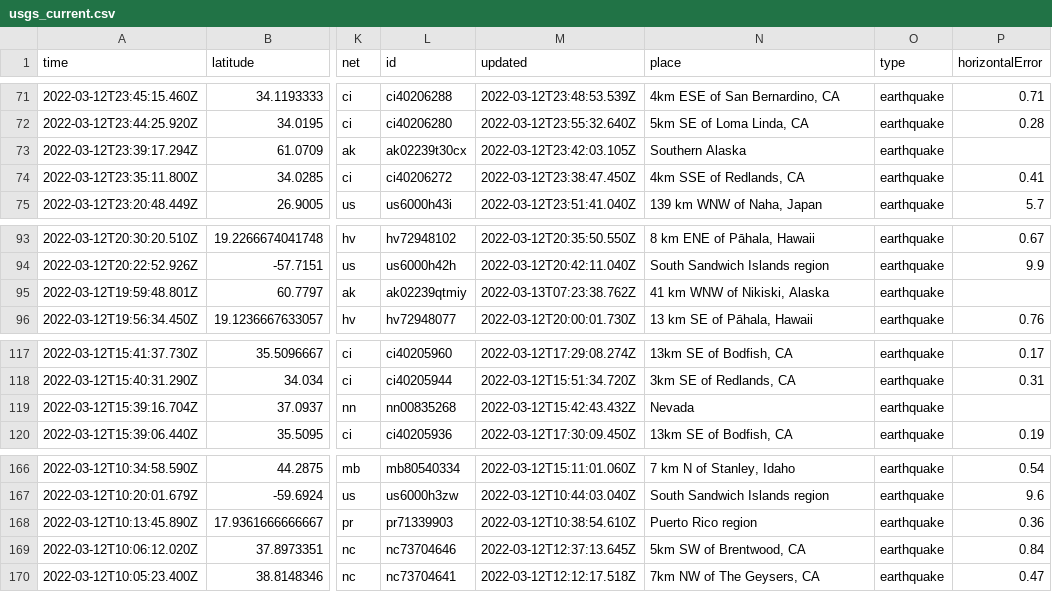
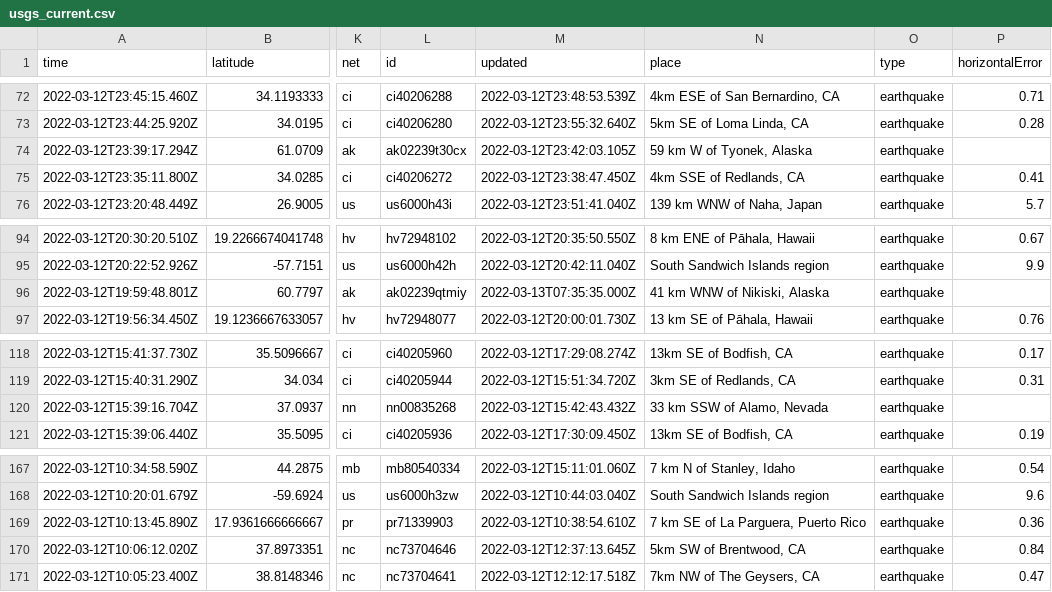
Before and after one commit to DevonMilley/dbk-calendar-actions, a CSV file: usgs_current.csv, drawn as a sheet; only a part is shown, gaps mark what is left out; addresses are those after the commit; the diff covers the shown part only; the diff names each change by its address in the sheet, - before the commit and + after, or states it on an @@ line.

```diff
--- a/usgs_current.csv
+++ b/usgs_current.csv
-N74 (place): Southern Alaska
+N74 (place): 59 km W of Tyonek, Alaska
-M96 (updated): 2022-03-13T07:23:38.762Z
+M96 (updated): 2022-03-13T07:35:35.000Z
-N120 (place): Nevada
+N120 (place): 33 km SSW of Alamo, Nevada
-N169 (place): Puerto Rico region
+N169 (place): 7 km SE of La Parguera, Puerto Rico
```
Also changed, not shown: 2 added rows, 3 removed rows and 4 edited cells elsewhere in this file.
